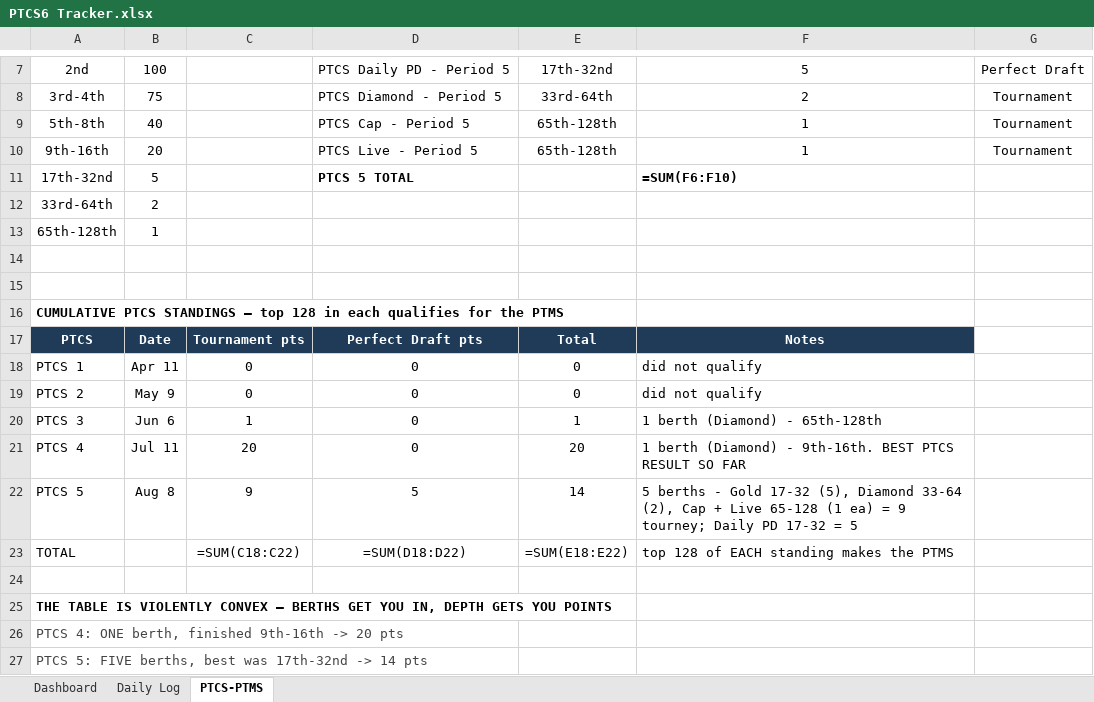
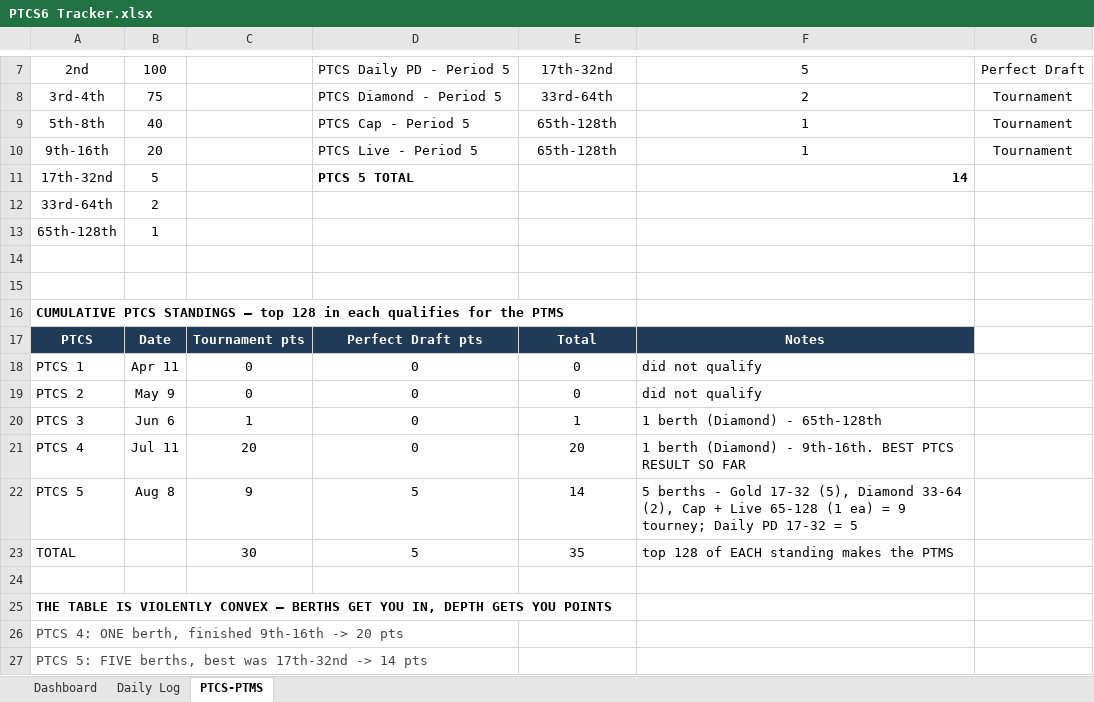
Before and after one commit to RTR1776/ootp-perfect-team, an Excel workbook: PTCS6 Tracker.xlsx, sheet PTCS-PTMS, drawn as a sheet; only a part is shown, gaps mark what is left out; values as stored, in another font and other column widths than the file's, no borders; formulas without a stored value are shown as written; the diff names each change by its address in the sheet, - before the commit and + after, or states it on an @@ line.

```diff
--- a/PTCS6 Tracker.xlsx (sheet PTCS-PTMS)
+++ b/PTCS6 Tracker.xlsx (sheet PTCS-PTMS)
-F11: =SUM(F6:F10)
+F11: 14
-C23: =SUM(C18:C22)
+C23: 30
-D23: =SUM(D18:D22)
+D23: 5
-E23: =SUM(E18:E22)
+E23: 35
```
Also changed, not shown: sheet Dashboard, sheet Daily Log, 2 other files.
